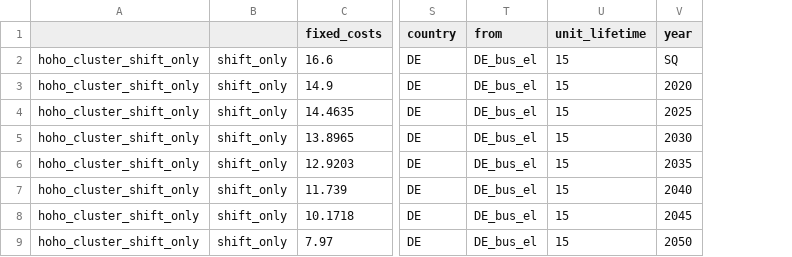
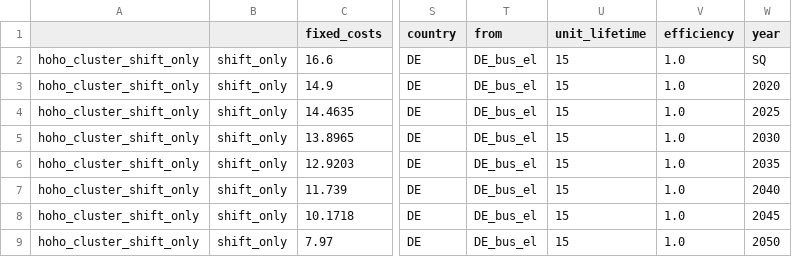
Before and after one commit to pommes-public/pommesdata, a CSV file: raw_data_input/demand/hoho_cluster_shift_only_potential_parameters_nominal_5%.csv, drawn as a sheet; only a part is shown, gaps mark what is left out; the diff names each change by its address in the sheet, - before the commit and + after, or states it on an @@ line.

Commit message:
Add updated demand response data basis

```diff
--- a/raw_data_input/demand/hoho_cluster_shift_only_potential_parameters_nominal_5%.csv
+++ b/raw_data_input/demand/hoho_cluster_shift_only_potential_parameters_nominal_5%.csv
+column V (efficiency), rows 2-9: all 1.0
```
Also changed, not shown: raw_data_input/demand/hoho_cluster_shift_only_potential_parameters_nominal_50%.csv, raw_data_input/demand/hoho_cluster_shift_only_potential_parameters_nominal_95%.csv, 18 other files.
